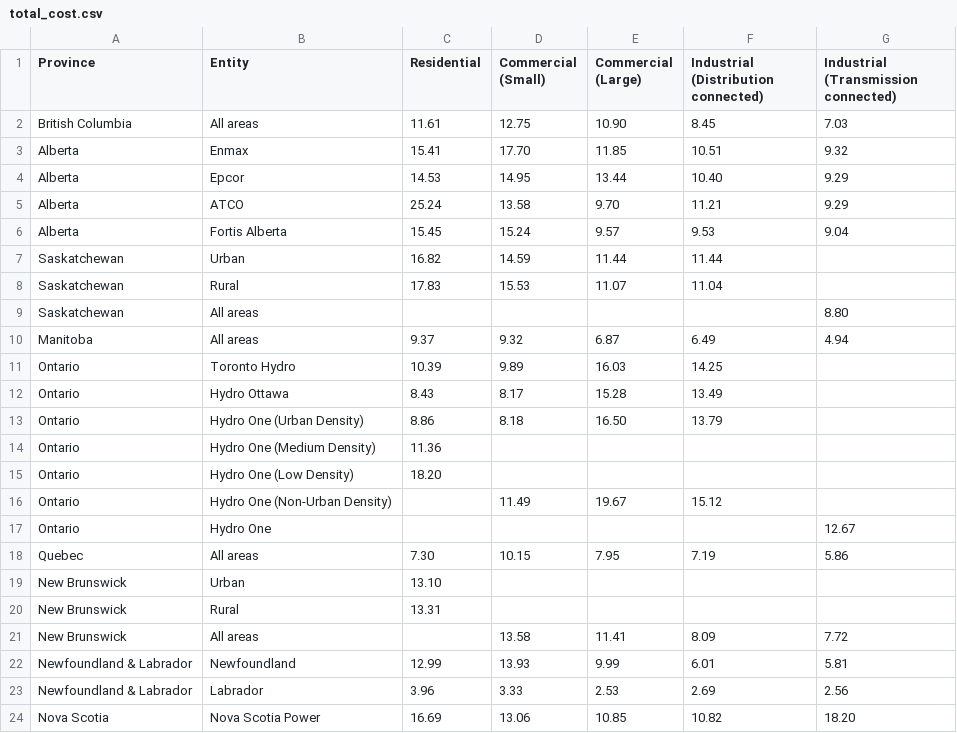
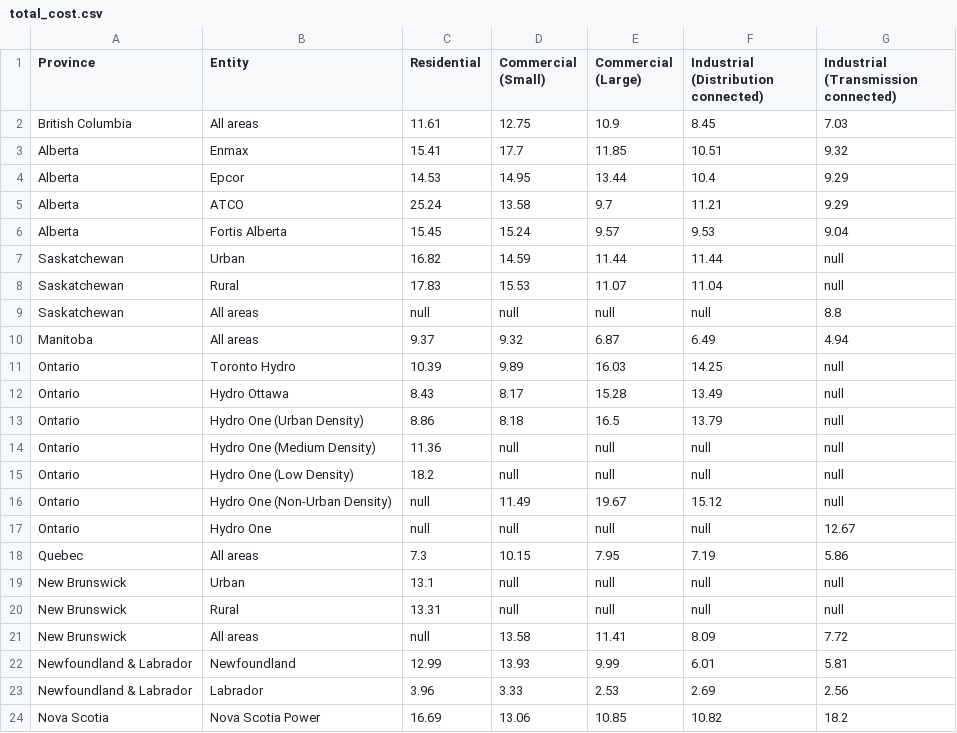
Before and after one commit to mariamragab/The-Price-of-Power, a CSV file: Total Costs/total_cost.csv, drawn as a sheet; removed rows and columns are numbered as before the commit, all else as after; the diff names each change by its address in the sheet, - before the commit and + after, or states it on an @@ line.

```diff
--- a/Total Costs/total_cost.csv
+++ b/Total Costs/total_cost.csv
-E2 (Commercial (Large)): 10.90
+E2 (Commercial (Large)): 10.9
-D3 (Commercial (Small)): 17.70
+D3 (Commercial (Small)): 17.7
-F4: 10.40
+F4: 10.4
-E5 (Commercial (Large)): 9.70
+E5 (Commercial (Large)): 9.7
-G7:G8: (empty)
+G7:G8: null
-row 9: Saskatchewan | All areas |  |  |  |  | 8.80
+row 9: Saskatchewan | All areas | null | null | null | null | 8.8
-G11:G14: (empty)
+G11:G14: null
-E13 (Commercial (Large)): 16.50
+E13 (Commercial (Large)): 16.5
-D14 (Commercial (Small)): (empty)
+D14 (Commercial (Small)): null
-E14 (Commercial (Large)): (empty)
+E14 (Commercial (Large)): null
-F14: (empty)
+F14: null
-row 15: Ontario | Hydro One (Low Density) | 18.20
+row 15: Ontario | Hydro One (Low Density) | 18.2 | null | null | null | null
-C16:C17 (Residential): (empty)
+C16:C17 (Residential): null
-G16: (empty)
+G16: null
-D17 (Commercial (Small)): (empty)
+D17 (Commercial (Small)): null
-E17 (Commercial (Large)): (empty)
+E17 (Commercial (Large)): null
-F17: (empty)
+F17: null
-C18 (Residential): 7.30
+C18 (Residential): 7.3
-row 19: New Brunswick | Urban | 13.10
+row 19: New Brunswick | Urban | 13.1 | null | null | null | null
-D20 (Commercial (Small)): (empty)
+D20 (Commercial (Small)): null
-E20 (Commercial (Large)): (empty)
+E20 (Commercial (Large)): null
-F20: (empty)
+F20: null
-G20: (empty)
+G20: null
-C21 (Residential): (empty)
+C21 (Residential): null
-G24: 18.20
+G24: 18.2
```
Also changed, not shown: Total Costs/variable_cost.csv.
